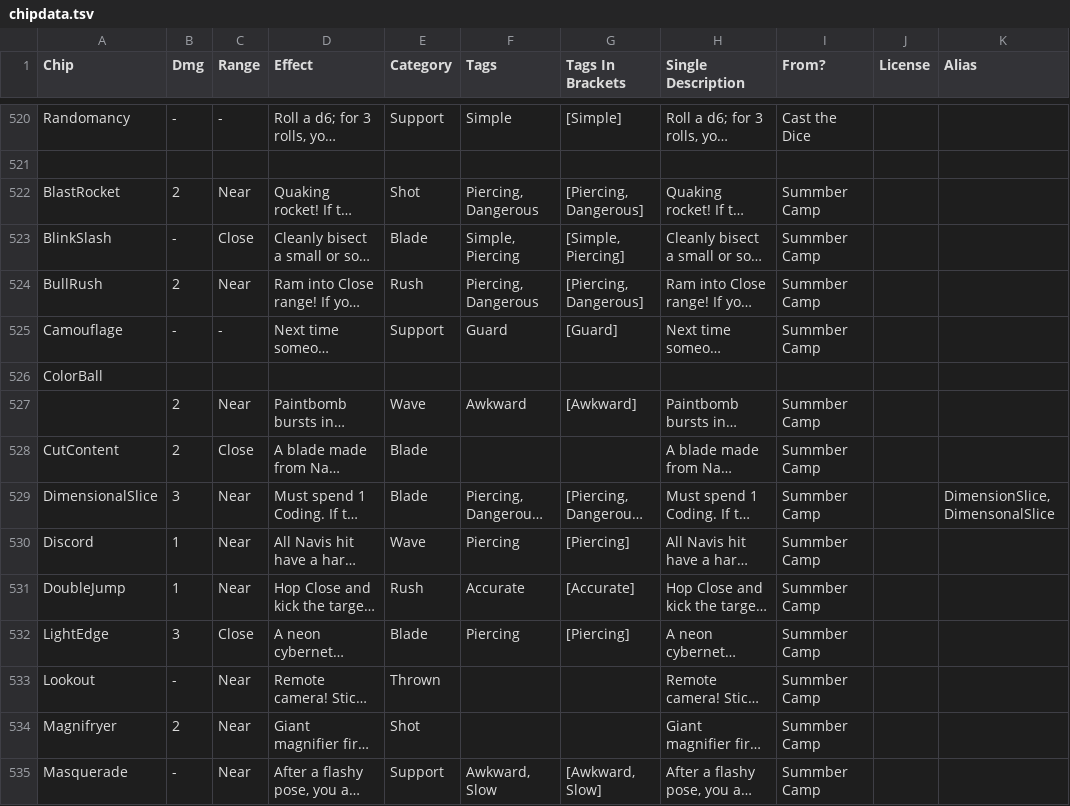
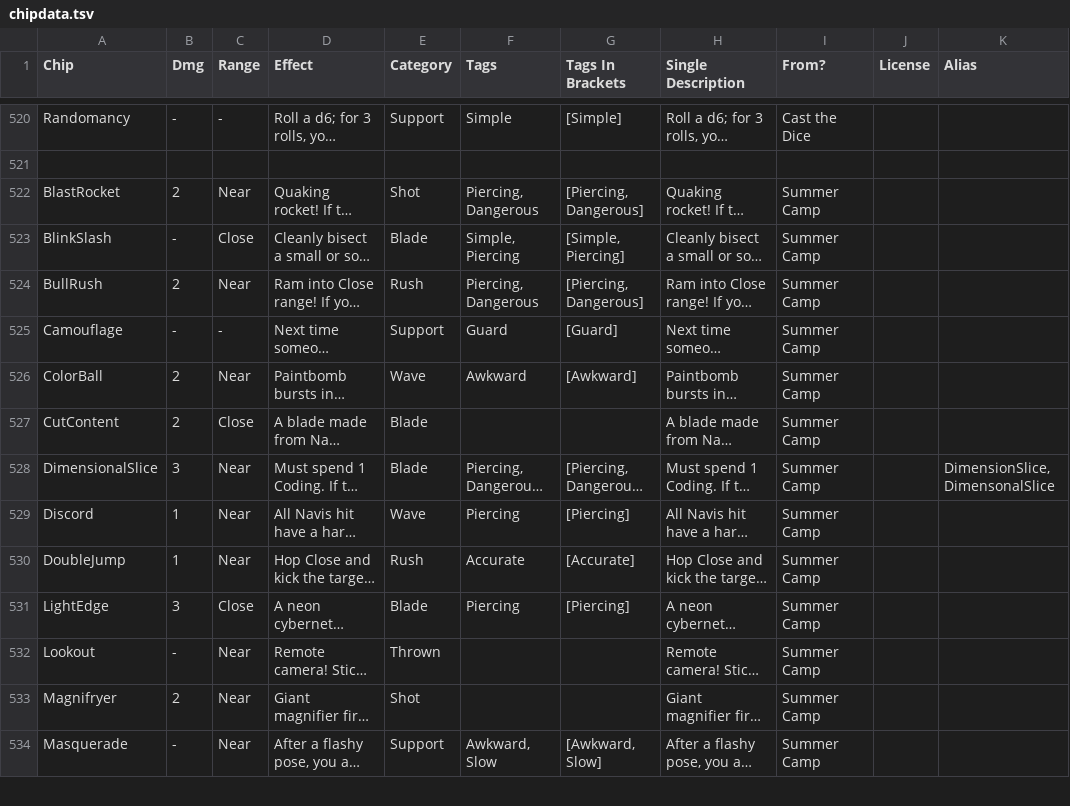
Before and after one commit to gskbladez/PROGBOT_CODE_DUMP, a TSV file: chipdata.tsv, drawn as a sheet; only a part is shown, gaps mark what is left out; long unchanged cells end in …; removed rows and columns are numbered as before the commit, all else as after; the diff covers the shown part only; the diff names each change by its address in the sheet, - before the commit and + after, or states it on an @@ line.

Commit message:
summber over....

```diff
--- a/chipdata.tsv
+++ b/chipdata.tsv
-I522:I525 (From?): Summber Camp
+I522:I525 (From?): Summer Camp
-row 526: ColorBall
-A526 (Chip): (empty)
+A526 (Chip): ColorBall
-I526:I534 (From?): Summber Camp
+I526:I534 (From?): Summer Camp
```
Also changed, not shown: 14 edited cells elsewhere in this file, 1 other file.
